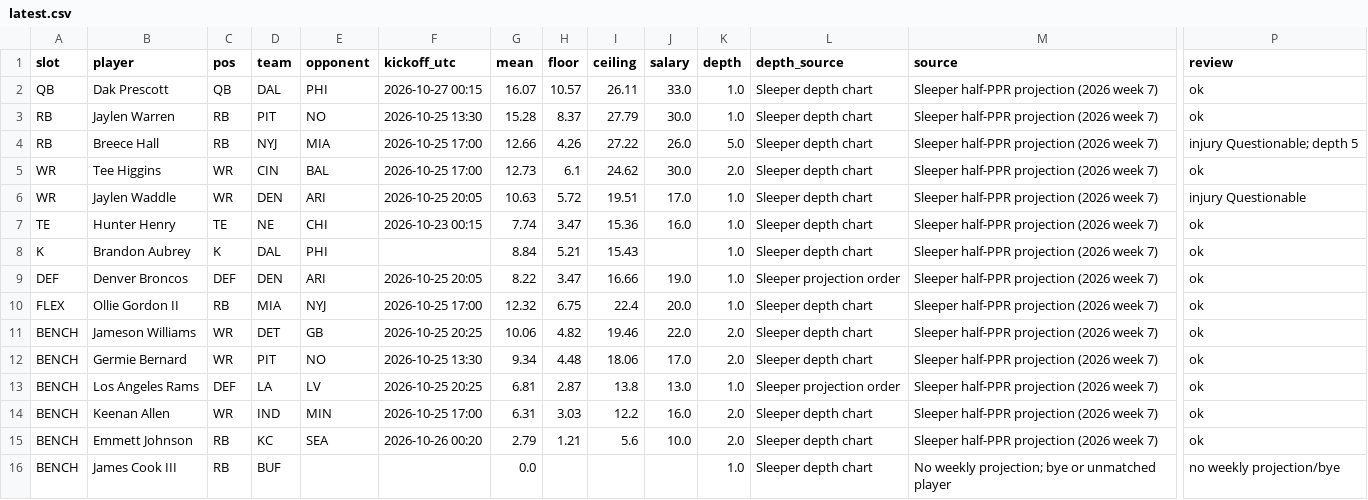
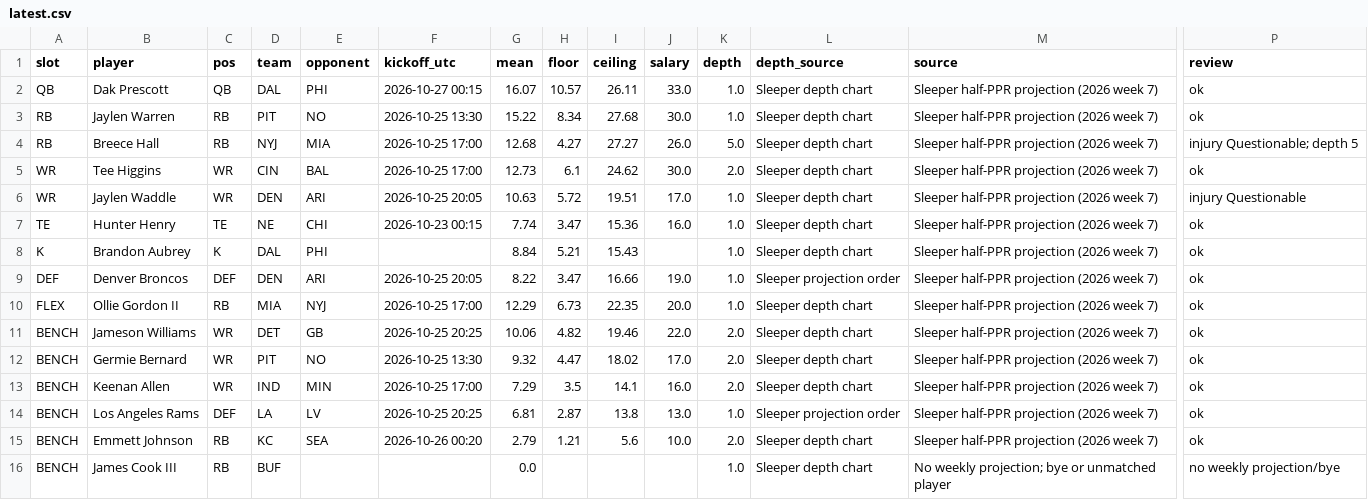
Before and after one commit to Dave356w/-nfl-top25-rankings, a CSV file: site/data/lineup/latest.csv, drawn as a sheet; only a part is shown, gaps mark what is left out; removed rows and columns are numbered as before the commit, all else as after; rows hold the shown columns only; the diff names each change by its address in the sheet, - before the commit and + after, or states it on an @@ line.

```diff
--- a/site/data/lineup/latest.csv
+++ b/site/data/lineup/latest.csv
-G3 (mean): 15.28
+G3 (mean): 15.22
-H3 (floor): 8.37
+H3 (floor): 8.34
-I3 (ceiling): 27.79
+I3 (ceiling): 27.68
-G4 (mean): 12.66
+G4 (mean): 12.68
-H4 (floor): 4.26
+H4 (floor): 4.27
-I4 (ceiling): 27.22
+I4 (ceiling): 27.27
-G10 (mean): 12.32
+G10 (mean): 12.29
-H10 (floor): 6.75
+H10 (floor): 6.73
-I10 (ceiling): 22.4
+I10 (ceiling): 22.35
-G12 (mean): 9.34
+G12 (mean): 9.32
-H12 (floor): 4.48
+H12 (floor): 4.47
-I12 (ceiling): 18.06
+I12 (ceiling): 18.02
+row 13: BENCH | Keenan Allen | WR | IND | MIN | 2026-10-25 17:00 | 7.29 | 3.5 | 14.1 | 16.0 | 2.0 | Sleeper depth chart | Sleeper half-PPR projection (2026 week 7) | ok
-row 14: BENCH | Keenan Allen | WR | IND | MIN | 2026-10-25 17:00 | 6.31 | 3.03 | 12.2 | 16.0 | 2.0 | Sleeper depth chart | Sleeper half-PPR projection (2026 week 7) | ok
```
Also changed, not shown: site/data/latest.csv, 26 other files.
